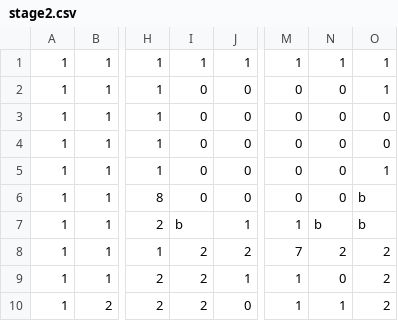
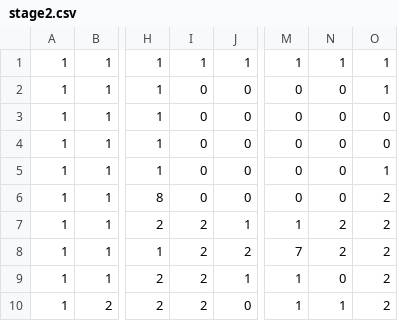
Before and after one commit to daiya-04/4monthGame, a CSV file: DirectXGame/Resources/Maps/stage2.csv, drawn as a sheet; only a part is shown, gaps mark what is left out; the diff names each change by its address in the sheet, - before the commit and + after, or states it on an @@ line.

```diff
--- a/DirectXGame/Resources/Maps/stage2.csv
+++ b/DirectXGame/Resources/Maps/stage2.csv
-O6:O7: b
+O6:O7: 2
-I7: b
+I7: 2
-N7: b
+N7: 2
```
Also changed, not shown: 1 other file.
